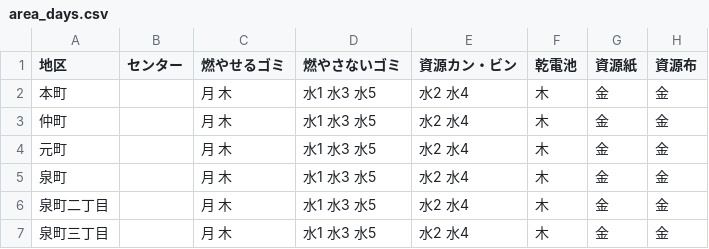
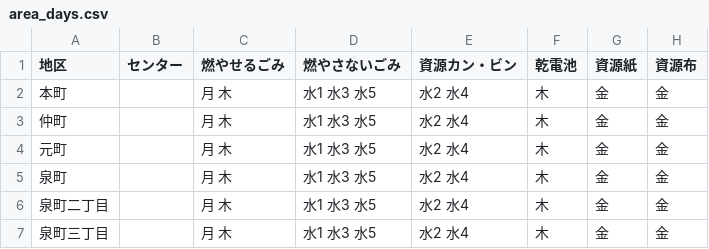
Before and after one commit to Mocchy2/5374, a CSV file: data/area_days.csv, drawn as a sheet; only a part is shown.

Commit message:
Update area_days.csv

```diff
--- a/data/area_days.csv
+++ b/data/area_days.csv
@@ -1,2 +1,2 @@
-地区,センター　,燃やせるゴミ,燃やさないゴミ,資源カン・ビン,乾電池,資源紙,資源布
+地区,センター　,燃やせるごみ,燃やさないごみ,資源カン・ビン,乾電池,資源紙,資源布
 本町,,月 木,水1 水3 水5,水2 水4,木,金,金
```
